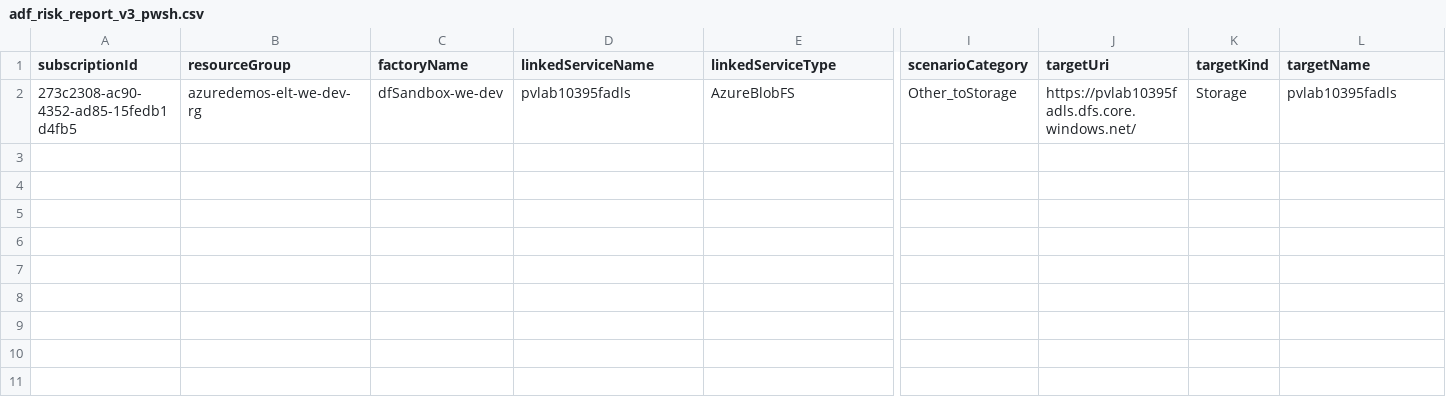
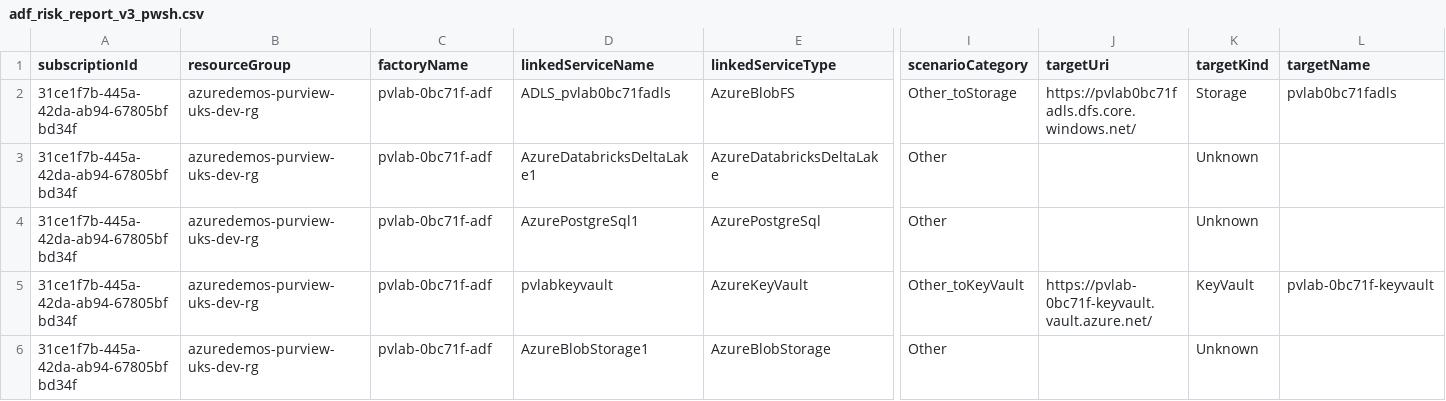
Before and after one commit to ShaneOsborne/azure_snippets, a CSV file: AzureDataFactory/ManagedFirewallTrustedServices/adf_risk_report_v3_pwsh.csv, drawn as a sheet; only a part is shown, gaps mark what is left out; rows hold the shown columns only; the diff names each change by its address in the sheet, - before the commit and + after, or states it on an @@ line.

```diff
--- a/AzureDataFactory/ManagedFirewallTrustedServices/adf_risk_report_v3_pwsh.csv
+++ b/AzureDataFactory/ManagedFirewallTrustedServices/adf_risk_report_v3_pwsh.csv
-A2 (subscriptionId): 273c2308-ac90-4352-ad85-15fedb1d4fb5
+A2 (subscriptionId): 31ce1f7b-445a-42da-ab94-67805bfbd34f
-B2 (resourceGroup): azuredemos-elt-we-dev-rg
+B2 (resourceGroup): azuredemos-purview-uks-dev-rg
-C2 (factoryName): dfSandbox-we-dev
+C2 (factoryName): pvlab-0bc71f-adf
-D2 (linkedServiceName): pvlab10395fadls
+D2 (linkedServiceName): ADLS_pvlab0bc71fadls
-J2 (targetUri): https://pvlab10395fadls.dfs.core.windows.net/
+J2 (targetUri): https://pvlab0bc71fadls.dfs.core.windows.net/
-L2 (targetName): pvlab10395fadls
+L2 (targetName): pvlab0bc71fadls
+row 3: 31ce1f7b-445a-42da-ab94-67805bfbd34f | azuredemos-purview-uks-dev-rg | pvlab-0bc71f-adf | AzureDatabricksDeltaLake1 | AzureDatabricksDeltaLake | Other |  | Unknown
+row 4: 31ce1f7b-445a-42da-ab94-67805bfbd34f | azuredemos-purview-uks-dev-rg | pvlab-0bc71f-adf | AzurePostgreSql1 | AzurePostgreSql | Other |  | Unknown
+row 5: 31ce1f7b-445a-42da-ab94-67805bfbd34f | azuredemos-purview-uks-dev-rg | pvlab-0bc71f-adf | pvlabkeyvault | AzureKeyVault | Other_toKeyVault | https://pvlab-0bc71f-keyvault.vault.azure.net/ | KeyVault | pvlab-0bc71f-keyvault
+row 6: 31ce1f7b-445a-42da-ab94-67805bfbd34f | azuredemos-purview-uks-dev-rg | pvlab-0bc71f-adf | AzureBlobStorage1 | AzureBlobStorage | Other |  | Unknown
```
Also changed, not shown: 5 other files.
